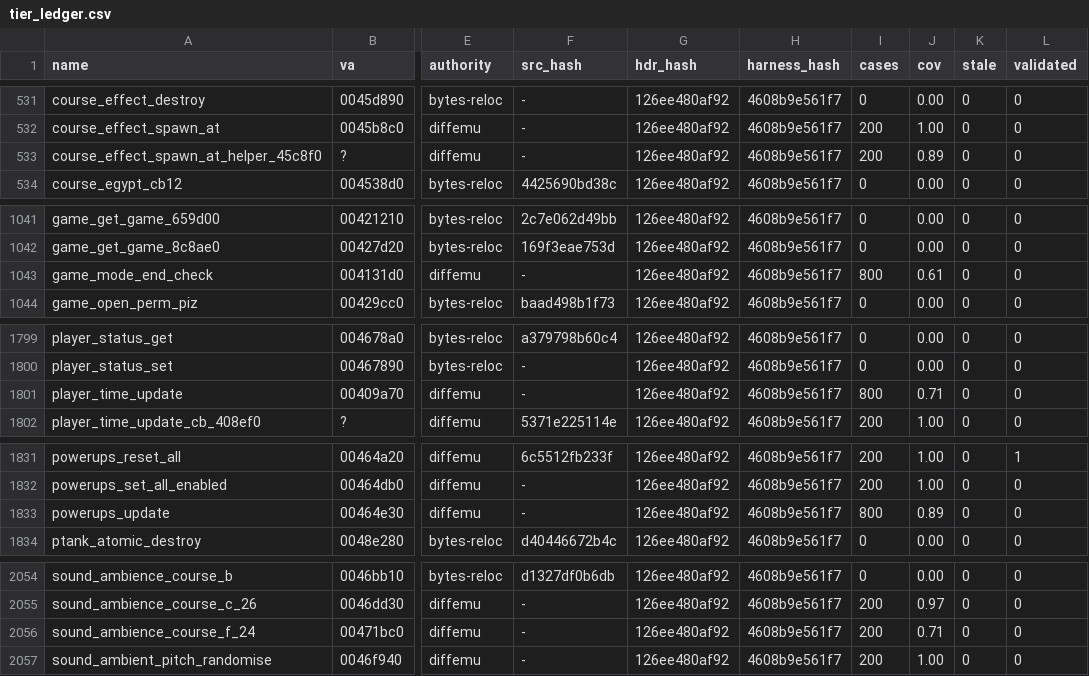
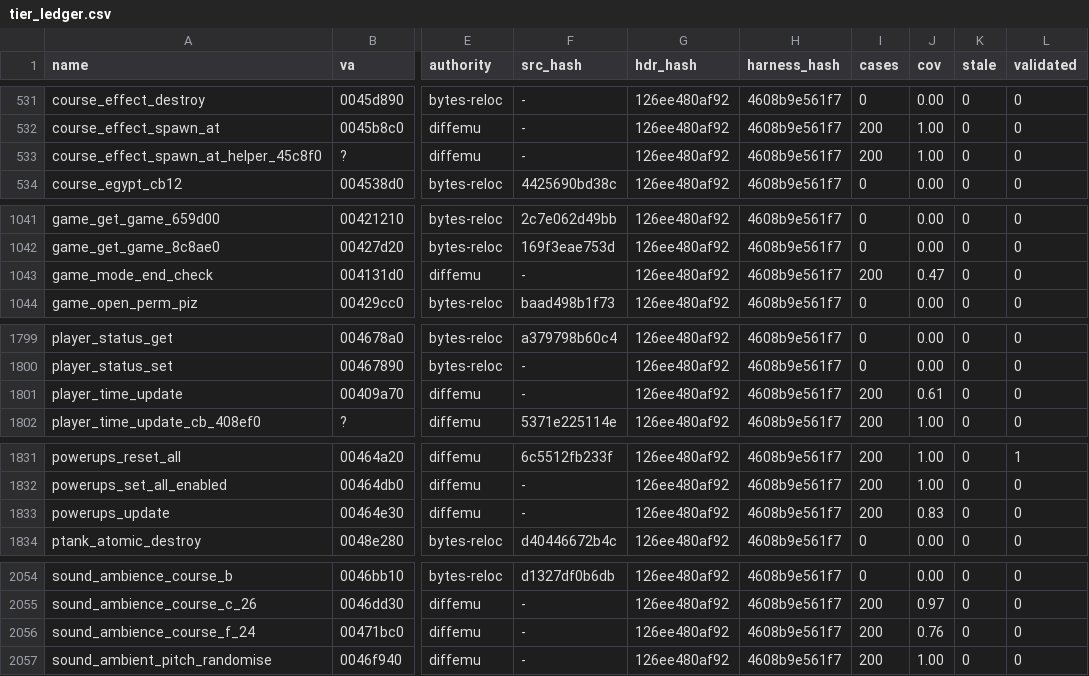
Before and after one commit to mashed-reverse-engineering/MFL-recomp, a CSV file: data/tier_ledger.csv, drawn as a sheet; only a part is shown, gaps mark what is left out; the diff covers the shown part only; the diff names each change by its address in the sheet, - before the commit and + after, or states it on an @@ line.

```diff
--- a/data/tier_ledger.csv
+++ b/data/tier_ledger.csv
-J533 (cov): 0.89
+J533 (cov): 1.00
-I1043 (cases): 800
+I1043 (cases): 200
-J1043 (cov): 0.61
+J1043 (cov): 0.47
-I1801 (cases): 800
+I1801 (cases): 200
-J1801 (cov): 0.71
+J1801 (cov): 0.61
-I1833 (cases): 800
+I1833 (cases): 200
-J1833 (cov): 0.89
+J1833 (cov): 0.83
-J2056 (cov): 0.71
+J2056 (cov): 0.76
```
Also changed, not shown: 1 edited cell elsewhere in this file, 5 other files.
